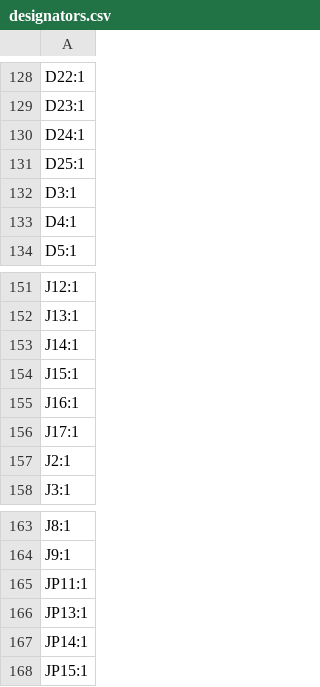
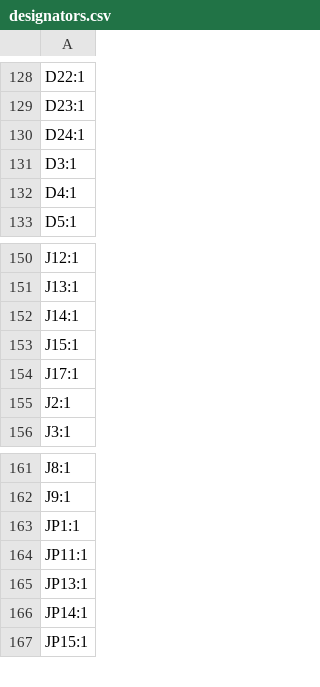
Before and after one commit to tobsec/eidothea, a CSV file: export/v0.1/designators.csv, drawn as a sheet; only a part is shown, gaps mark what is left out.

```diff
--- a/export/v0.1/designators.csv
+++ b/export/v0.1/designators.csv
@@ -130,3 +130,2 @@ D23:1
 D24:1
-D25:1
 D3:1
@@ -154,3 +153,2 @@ J14:1
 J15:1
-J16:1
 J17:1
@@ -164,2 +162,3 @@ J8:1
 J9:1
+JP1:1
 JP11:1
```
Also changed, not shown: export/v0.1/bom.csv, export/v0.1/positions.csv, 8 other files.
